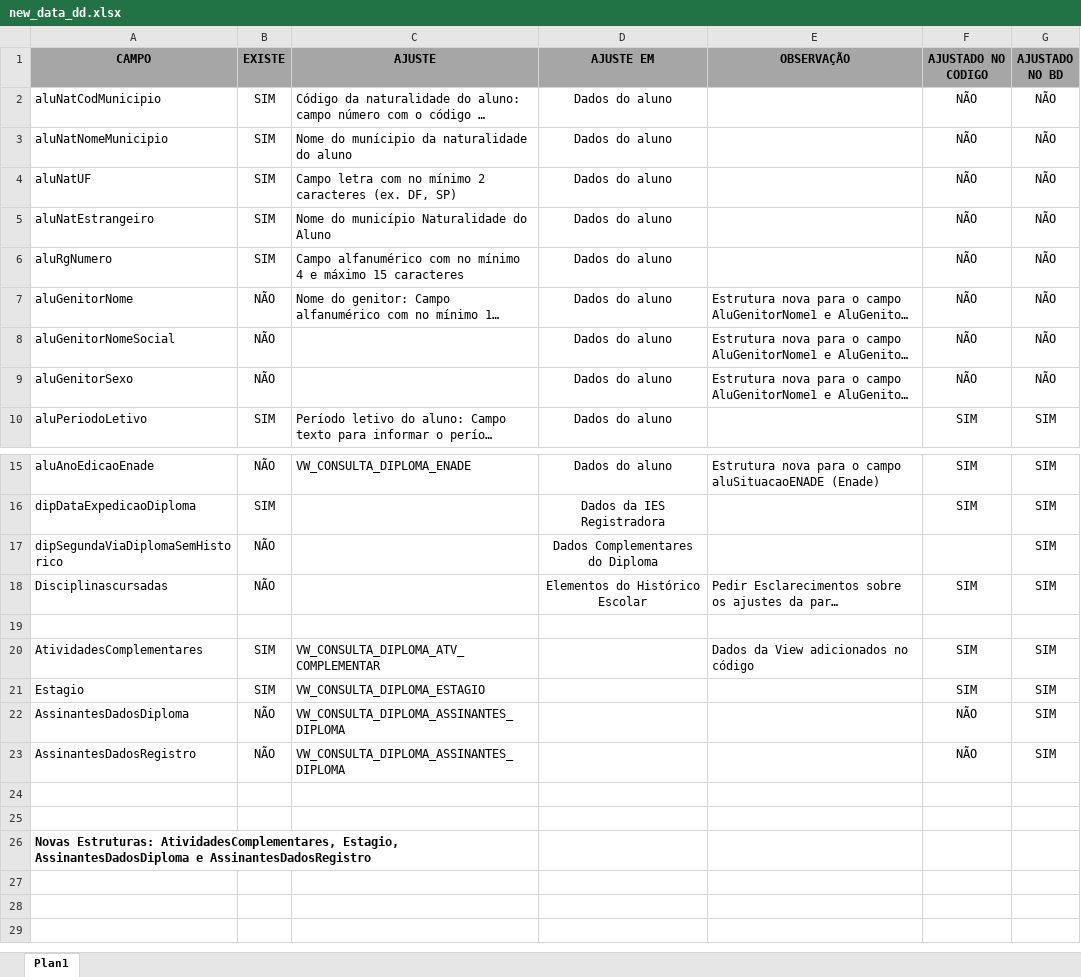
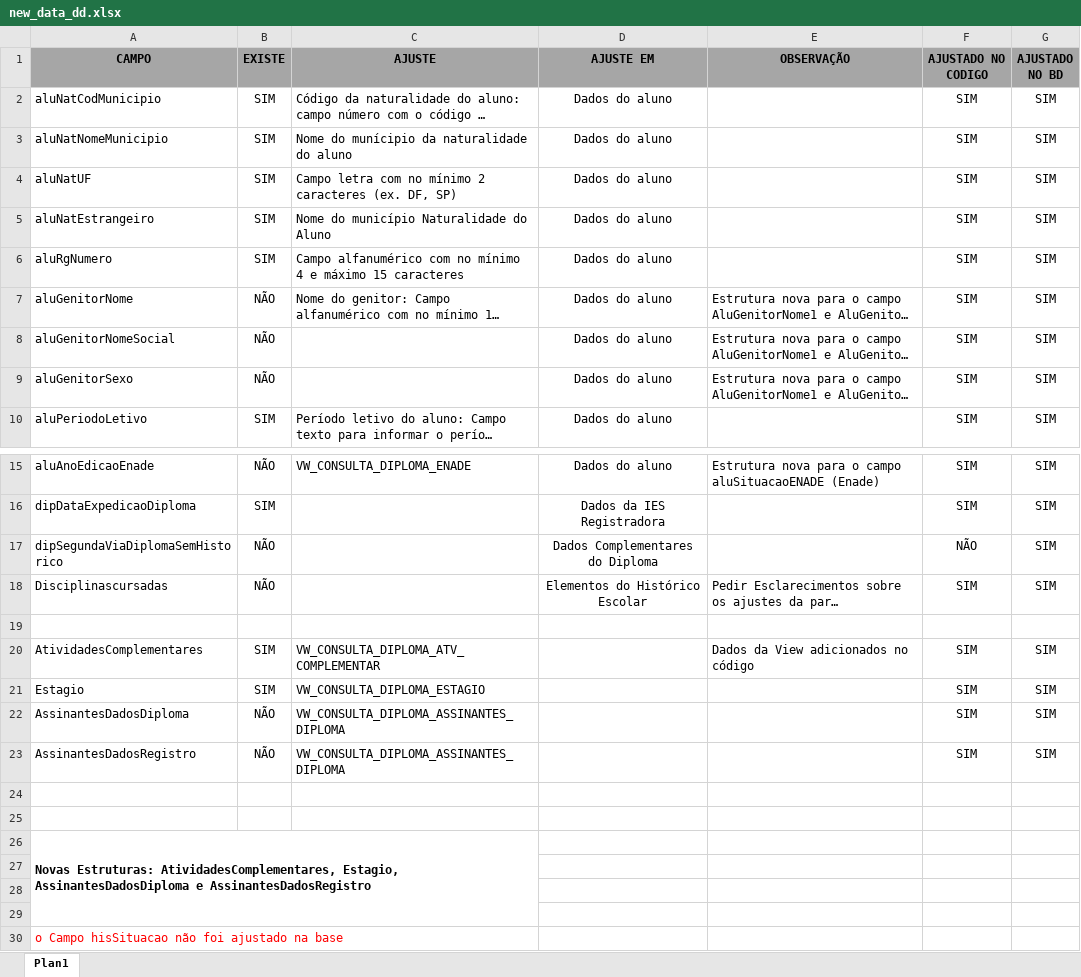
Before and after one commit to pi2Moises/planilha_controle_dd_iesb, an Excel workbook: new_data_dd.xlsx, sheet Plan1, drawn as a sheet; only a part is shown, gaps mark what is left out; long unchanged cells end in …; values as stored, in another font and other column widths than the file's, no borders; conditional formats not drawn; the diff names each change by its address in the sheet, - before the commit and + after, or states it on an @@ line.

Commit message:
ultimos ajustes em codigo

```diff
--- a/new_data_dd.xlsx (sheet Plan1)
+++ b/new_data_dd.xlsx (sheet Plan1)
-F2:F9 (AJUSTADO NO CODIGO): NÃO
+F2:F9 (AJUSTADO NO CODIGO): SIM
-G2:G9 (AJUSTADO NO BD): NÃO
+G2:G9 (AJUSTADO NO BD): SIM
-F17 (AJUSTADO NO CODIGO): (empty)
+F17 (AJUSTADO NO CODIGO): NÃO
-F22:F23 (AJUSTADO NO CODIGO): NÃO
+F22:F23 (AJUSTADO NO CODIGO): SIM
+row 27: (empty)
+row 28: (empty)
+row 29: (empty)
+row 30: o Campo hisSituacao não foi ajustado na base
```
